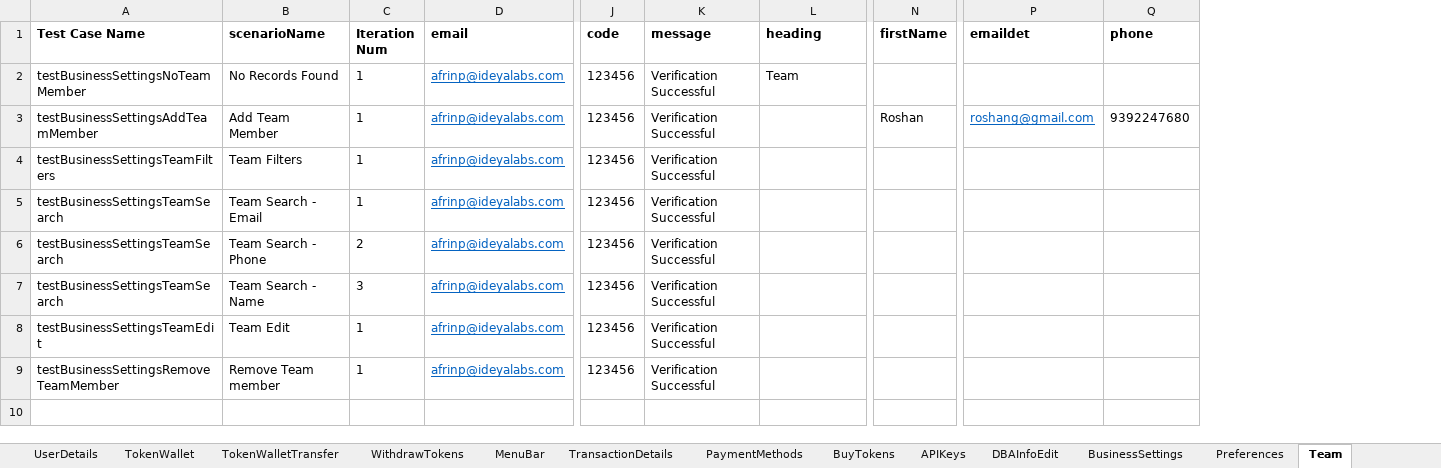
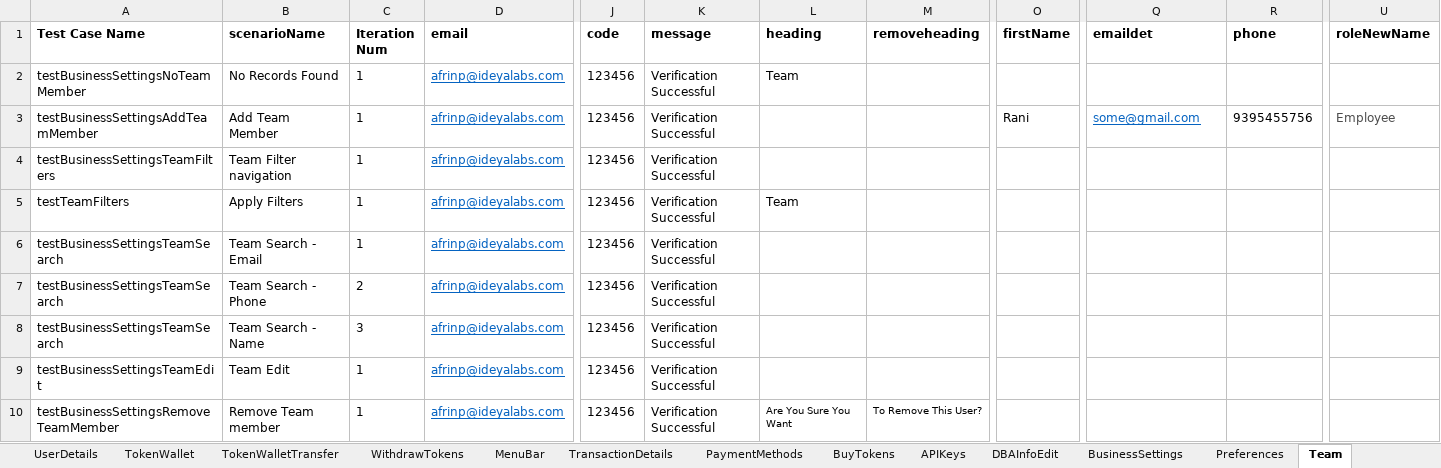
Before and after one commit to RameshNaikRR/Automation, an Excel workbook: Web/coyni/resources/TestData_Api.xlsx, sheet Team, drawn as a sheet; only a part is shown, gaps mark what is left out; values as stored, in another font and other column widths than the file's, no borders; addresses are those after the commit; rows hold the shown columns only; the diff names each change by its address in the sheet, - before the commit and + after, or states it on an @@ line.

Commit message:
Modified test methods in API Business

```diff
--- a/Web/coyni/resources/TestData_Api.xlsx (sheet Team)
+++ b/Web/coyni/resources/TestData_Api.xlsx (sheet Team)
+column M (removeheading), row 10: To Remove This User?
+column U (roleNewName), row 3: Employee
-O3 (firstName): Roshan
+O3 (firstName): Rani
-Q3 (emaildet): roshang@gmail.com
+Q3 (emaildet): some@gmail.com
-R3 (phone): 9392247680
+R3 (phone): 9395455756
-B4 (scenarioName): Team Filters
+B4 (scenarioName): Team Filter navigation
+row 5: testTeamFilters | Apply Filters | 1 | afrinp@ideyalabs.com | 123456 | Verification Successful | Team
-L10 (heading): (empty)
+L10 (heading): Are You Sure You Want
```
Also changed, not shown: sheet PaymentMethods, sheet webhooks, sheet DBAInfoEdit, sheet UserDetails, Web/coyni/resources/testScript-Api.xlsx, 22 other files.
